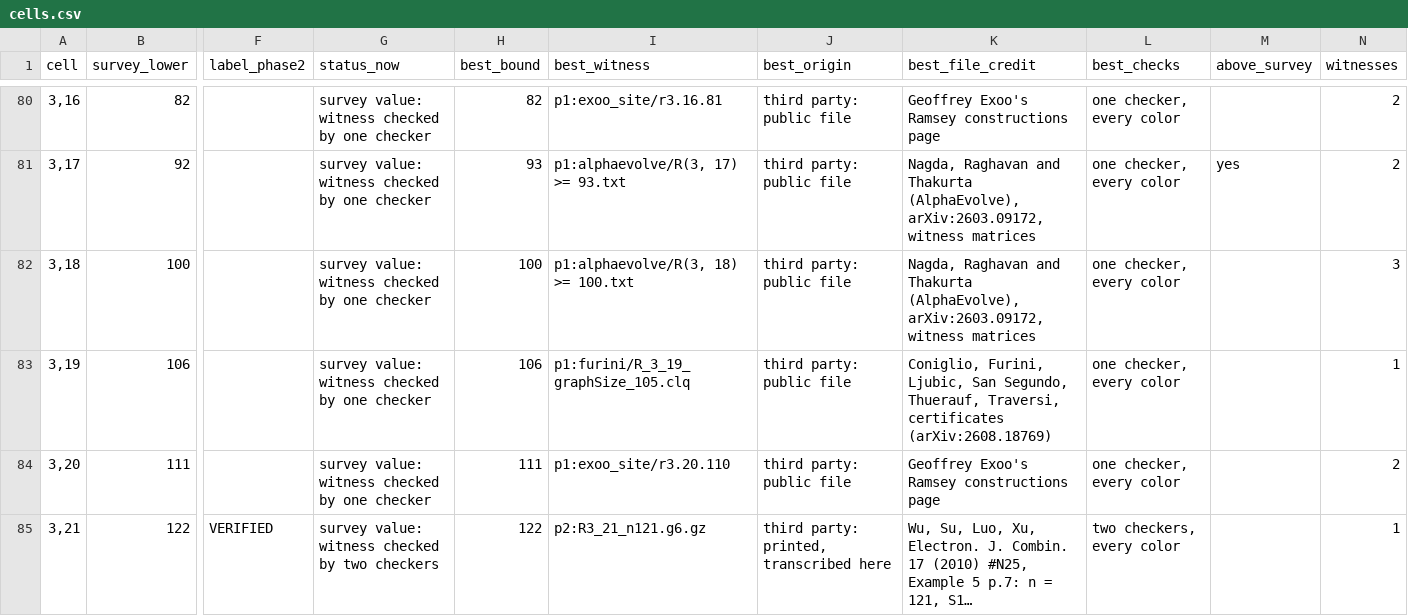
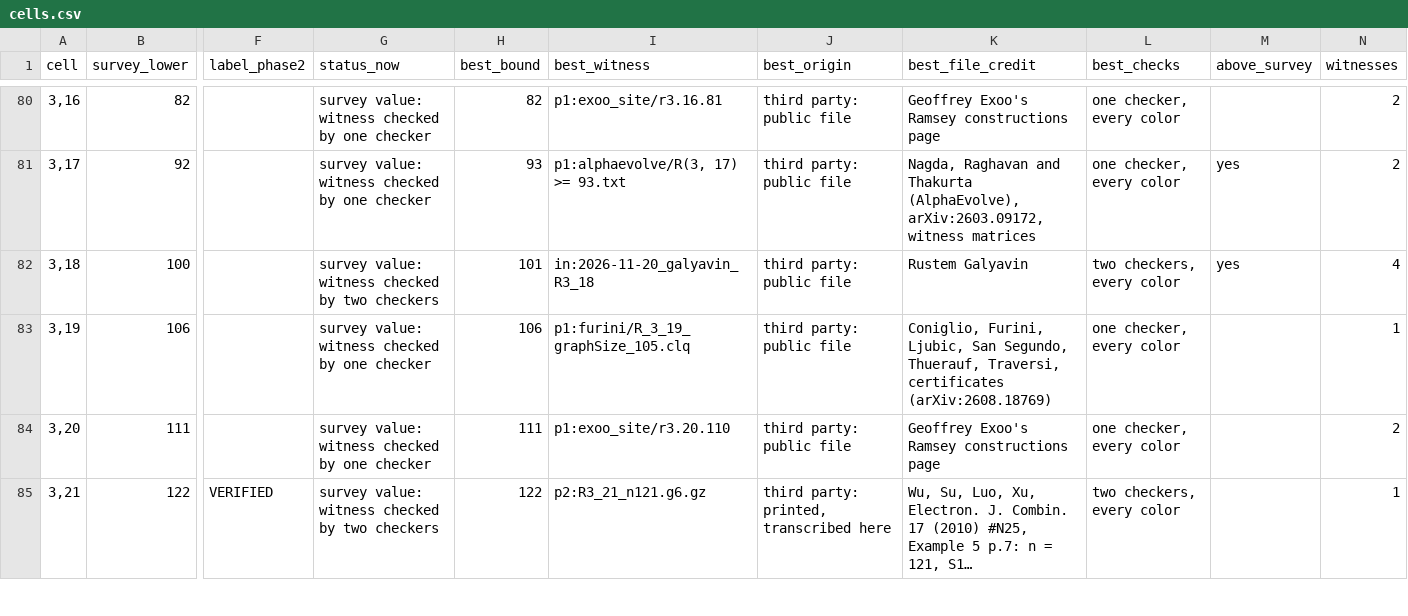
Before and after one commit to chrispbsmolen/ramsey-witnesses, a CSV file: table/cells.csv, drawn as a sheet; only a part is shown, gaps mark what is left out; long unchanged cells end in …; the diff names each change by its address in the sheet, - before the commit and + after, or states it on an @@ line.

```diff
--- a/table/cells.csv
+++ b/table/cells.csv
-G82 (status_now): survey value: witness checked by one checker
+G82 (status_now): survey value: witness checked by two checkers
-H82 (best_bound): 100
+H82 (best_bound): 101
-I82 (best_witness): p1:alphaevolve/R(3, 18) >= 100.txt
+I82 (best_witness): in:2026-11-20_galyavin_R3_18
-K82 (best_file_credit): Nagda, Raghavan and Thakurta (AlphaEvolve), arXiv:2603.09172, witness matrices
+K82 (best_file_credit): Rustem Galyavin
-L82 (best_checks): one checker, every color
+L82 (best_checks): two checkers, every color
-M82 (above_survey): (empty)
+M82 (above_survey): yes
-N82 (witnesses): 3
+N82 (witnesses): 4
```
Also changed, not shown: table/intake.csv, table/register.csv, 6 other files.
